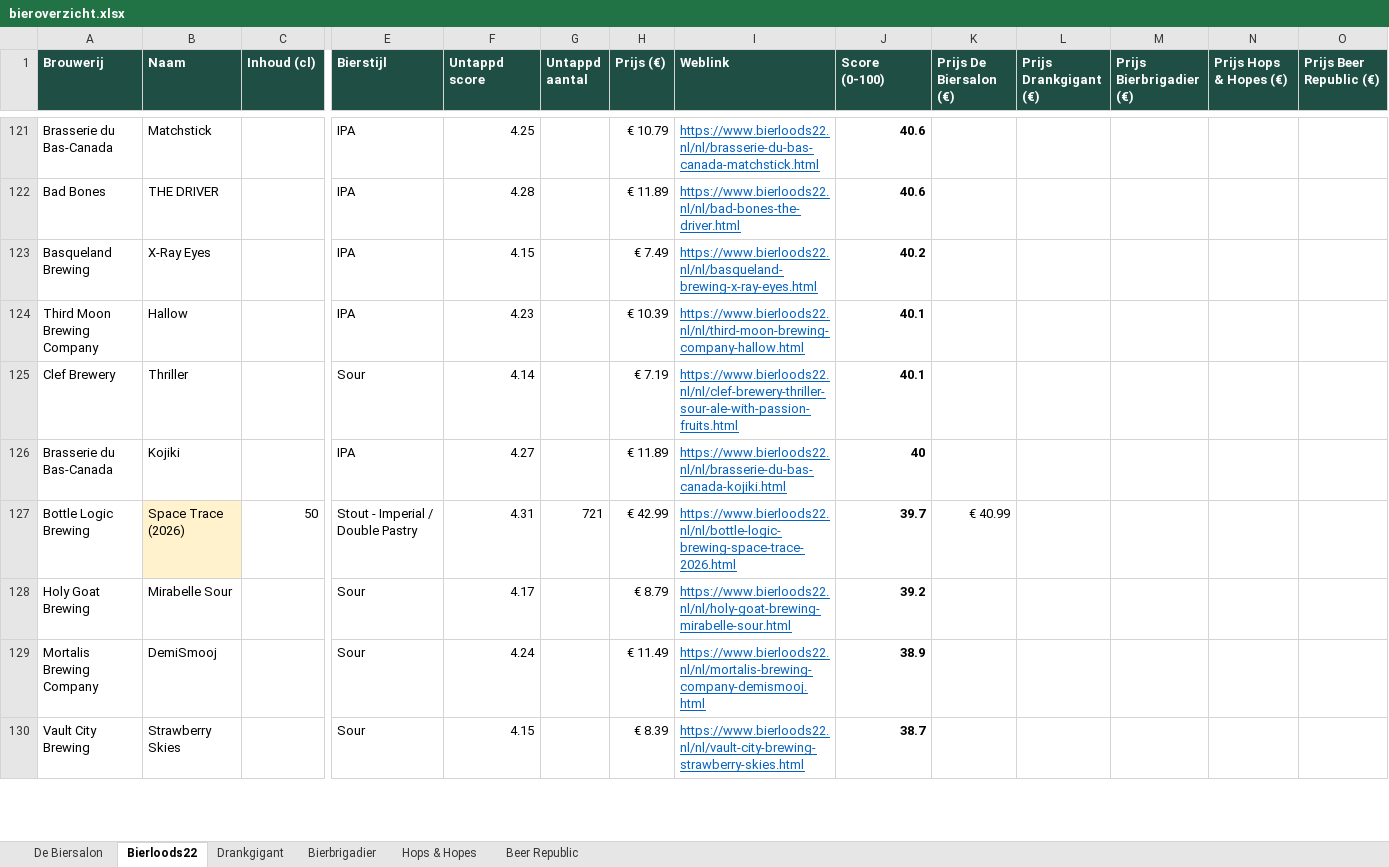
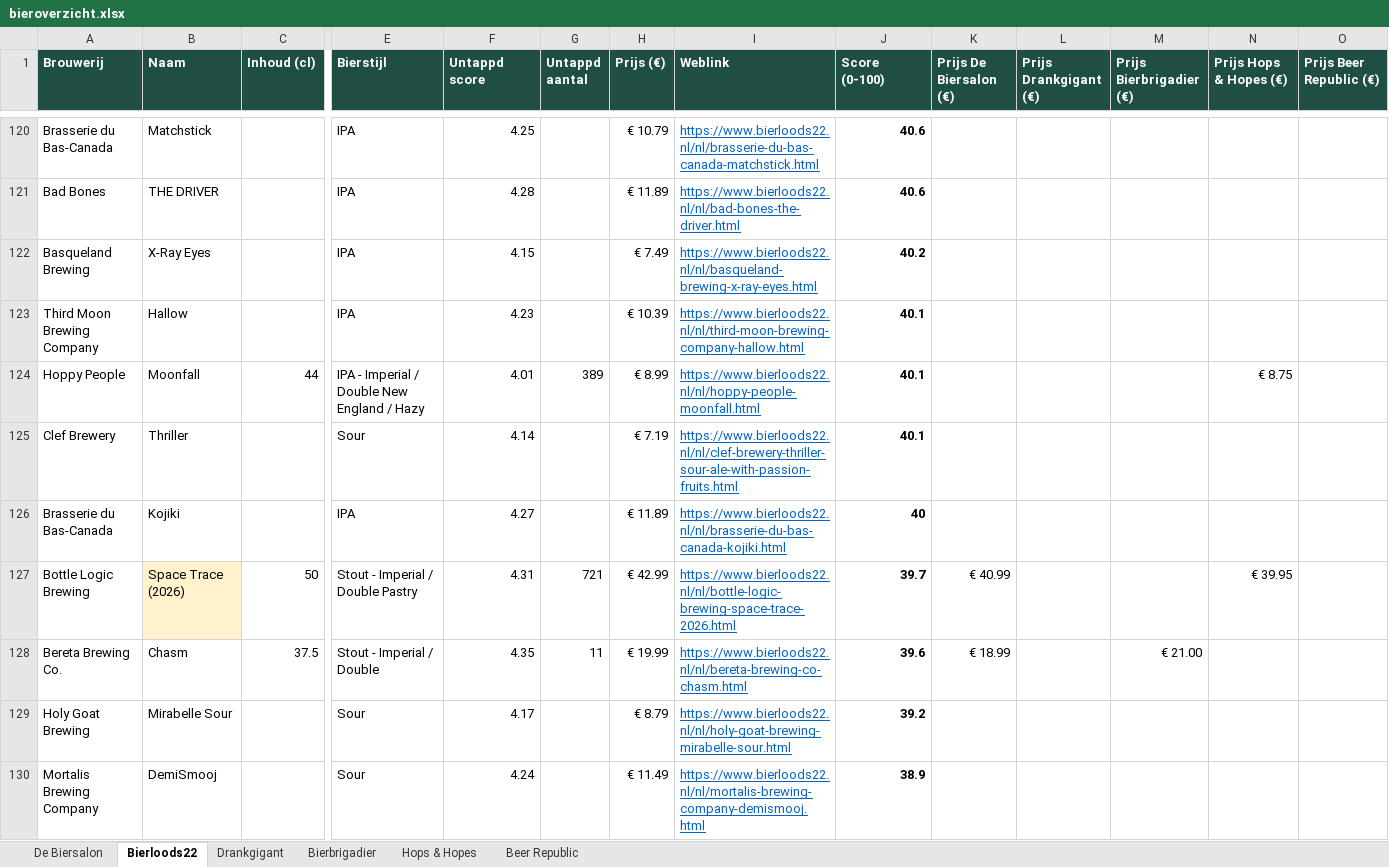
Before and after one commit to RdG-Bier/DeBierScraper, an Excel workbook: docs/bieroverzicht.xlsx, sheet Bierloods22, drawn as a sheet; only a part is shown, gaps mark what is left out; the shorter side is filled out with more unchanged rows; values as stored, in another font and other column widths than the file's, no borders; conditional formats not drawn; rows hold the shown columns only; the diff covers the shown part only; the diff names each change by its address in the sheet, - before the commit and + after, or states it on an @@ line.

```diff
--- a/docs/bieroverzicht.xlsx (sheet Bierloods22)
+++ b/docs/bieroverzicht.xlsx (sheet Bierloods22)
+row 124: Hoppy People | Moonfall | 44 | IPA - Imperial / Double New England / Hazy | 4.01 | 389 | € 8.99 | https://www.bierloods22.nl/nl/hoppy-people-moonfall.html | 40.1 |  |  |  | € 8.75
-N127 (Prijs Hops & Hopes (€)): (empty)
+N127 (Prijs Hops & Hopes (€)): € 39.95
+row 128: Bereta Brewing Co. | Chasm | 37.5 | Stout - Imperial / Double | 4.35 | 11 | € 19.99 | https://www.bierloods22.nl/nl/bereta-brewing-co-chasm.html | 39.6 | € 18.99 |  | € 21.00
```
Also changed, not shown: 1 added row, 3 removed rows and 41 edited cells elsewhere in this sheet, sheet Beer Republic, sheet De Biersalon, sheet Hops & Hopes, sheet Bierbrigadier, sheet Drankgigant, 16 other files.
